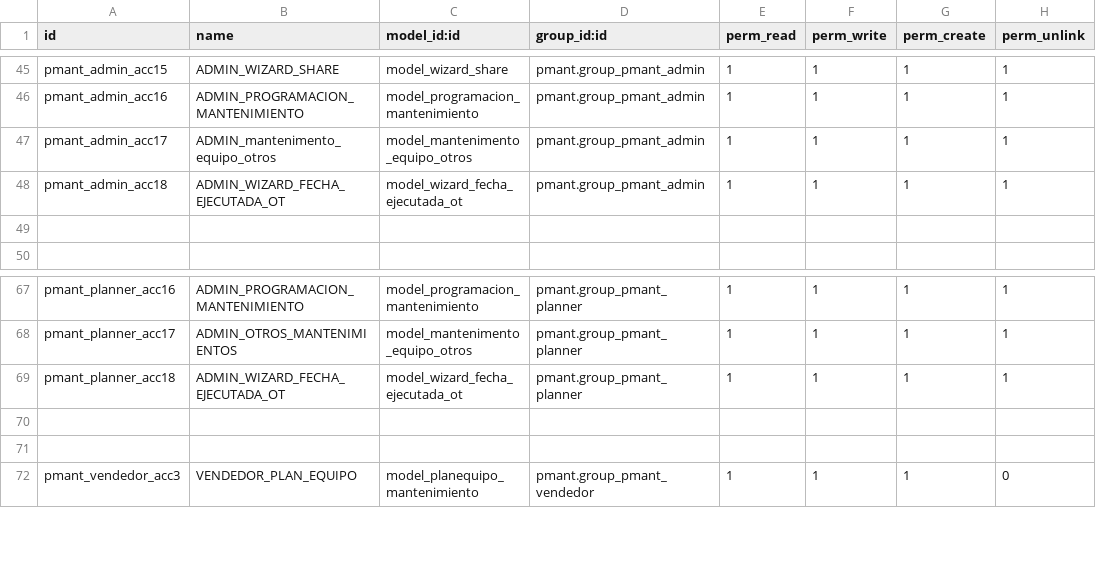
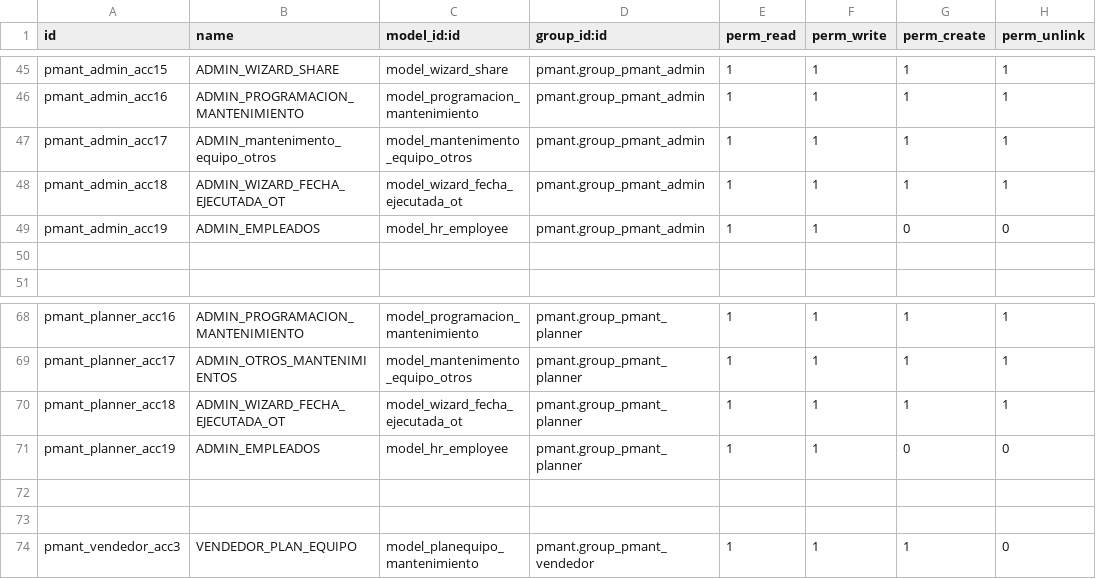
Before and after one commit to fdc-corporation/pmant, a CSV file: security/ir.model.access.csv, drawn as a sheet; only a part is shown, gaps mark what is left out; the diff names each change by its address in the sheet, - before the commit and + after, or states it on an @@ line.

Commit message:
update model

```diff
--- a/security/ir.model.access.csv
+++ b/security/ir.model.access.csv
+row 49: pmant_admin_acc19 | ADMIN_EMPLEADOS | model_hr_employee | pmant.group_pmant_admin | 1 | 1 | 0 | 0
+row 71: pmant_planner_acc19 | ADMIN_EMPLEADOS | model_hr_employee | pmant.group_pmant_planner | 1 | 1 | 0 | 0
```
Also changed, not shown: 1 other file.
